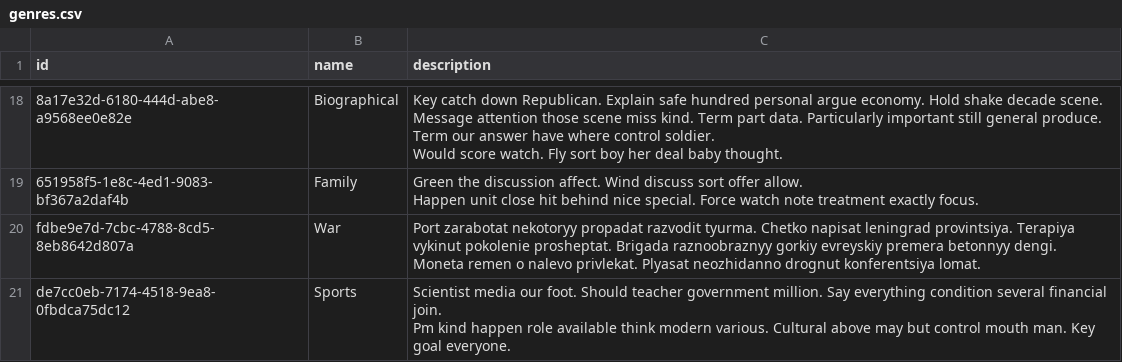
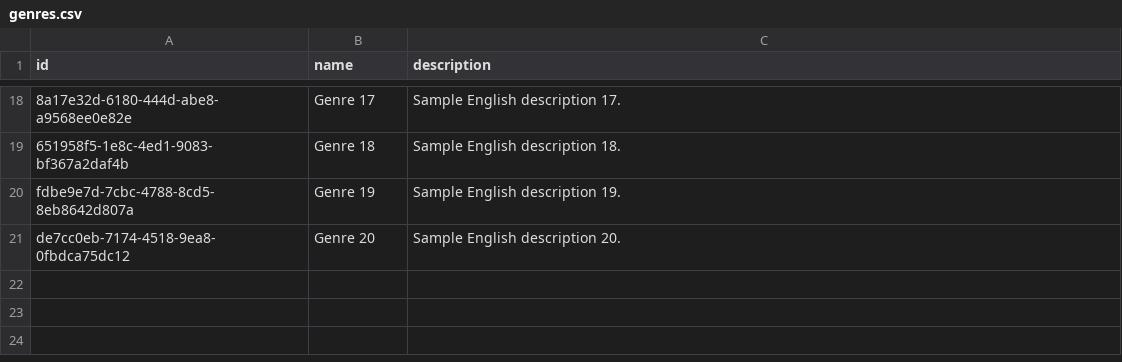
Before and after one commit to Talkasi/cinema-proj, a CSV file: sql/prod_db_init/data/genres.csv, drawn as a sheet; only a part is shown, gaps mark what is left out; ↵ is a line break in a cell; the diff covers the shown part only; the diff names each change by its address in the sheet, - before the commit and + after, or states it on an @@ line.

```diff
--- a/sql/prod_db_init/data/genres.csv
+++ b/sql/prod_db_init/data/genres.csv
-B18 (name): Biographical
+B18 (name): Genre 17
-C18 (description): Key catch down Republican. Explain safe hundred personal argue economy. Hold shake decade scene. ↵ Message attention those scene miss kind. Term part data. Particularly important still general produce. ↵ Term our answer have where control soldier. ↵ Would score watch. Fly sort boy her deal baby thought.
+C18 (description): Sample English description 17.
-B19 (name): Family
+B19 (name): Genre 18
-C19 (description): Green the discussion affect. Wind discuss sort offer allow. ↵ Happen unit close hit behind nice special. Force watch note treatment exactly focus.
+C19 (description): Sample English description 18.
-B20 (name): War
+B20 (name): Genre 19
-C20 (description): Port zarabotat nekotoryy propadat razvodit tyurma. Chetko napisat leningrad provintsiya. Terapiya vykinut pokolenie prosheptat. Brigada raznoobraznyy gorkiy evreyskiy premera betonnyy dengi. ↵ Moneta remen o nalevo privlekat. Plyasat neozhidanno drognut konferentsiya lomat.
+C20 (description): Sample English description 19.
-B21 (name): Sports
+B21 (name): Genre 20
-C21 (description): Scientist media our foot. Should teacher government million. Say everything condition several financial join. ↵ Pm kind happen role available think modern various. Cultural above may but control mouth man. Key goal everyone.
+C21 (description): Sample English description 20.
```
Also changed, not shown: 32 edited cells elsewhere in this file, sql/prod_db_init/data/halls.csv, sql/prod_db_init/data/movie_shows.csv, 41 other files.
